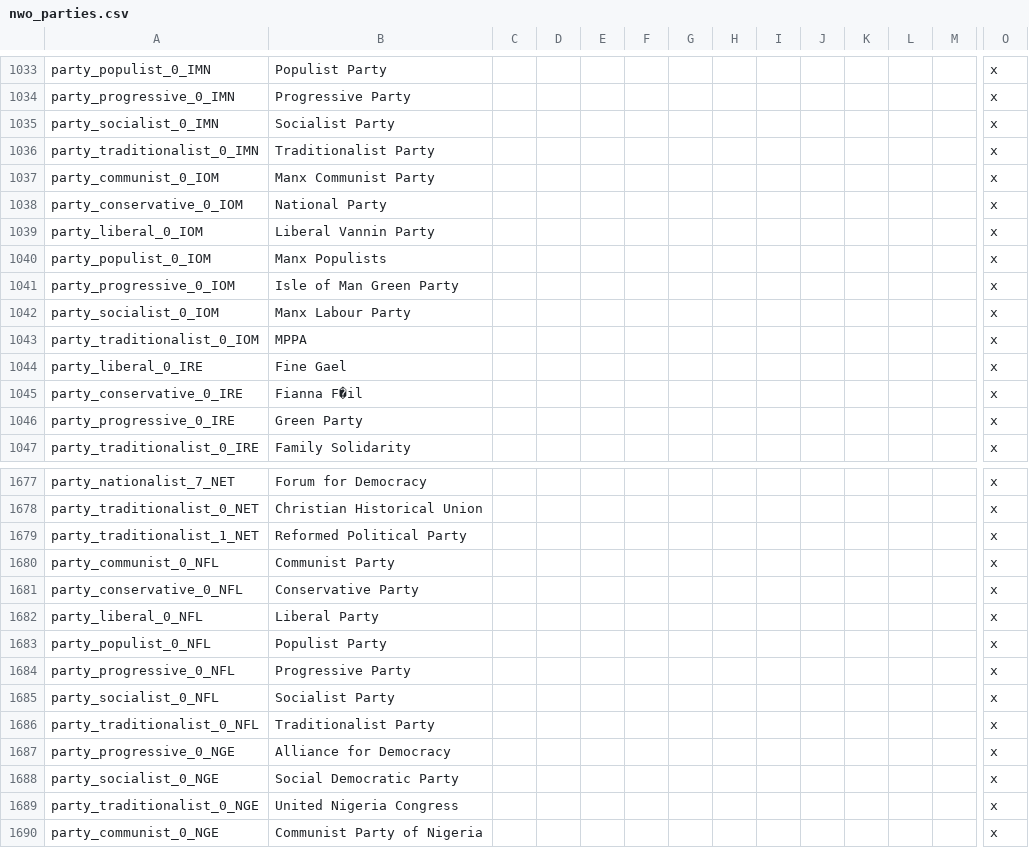
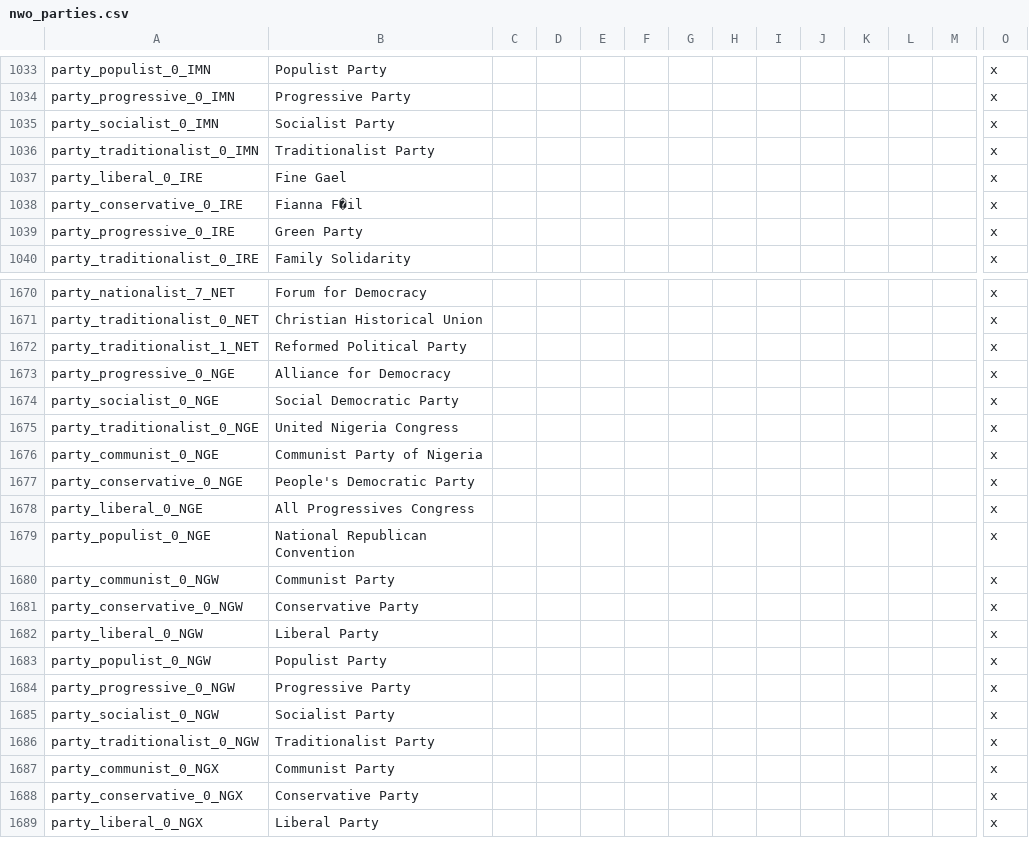
Before and after one commit to ccfox/CWE-FoxFork, a CSV file: CWEFanFork/localisation/nwo_parties.csv, drawn as a sheet; only a part is shown, gaps mark what is left out; the shorter side is filled out with more unchanged rows; rows hold the shown columns only; the diff names each change by its address in the sheet, - before the commit and + after, or states it on an @@ line.

```diff
--- a/CWEFanFork/localisation/nwo_parties.csv
+++ b/CWEFanFork/localisation/nwo_parties.csv
-row 1037: party_communist_0_IOM | Manx Communist Party |  |  |  |  |  |  |  |  |  |  |  | x
-row 1038: party_conservative_0_IOM | National Party |  |  |  |  |  |  |  |  |  |  |  | x
-row 1039: party_liberal_0_IOM | Liberal Vannin Party |  |  |  |  |  |  |  |  |  |  |  | x
-row 1040: party_populist_0_IOM | Manx Populists |  |  |  |  |  |  |  |  |  |  |  | x
-row 1041: party_progressive_0_IOM | Isle of Man Green Party |  |  |  |  |  |  |  |  |  |  |  | x
-row 1042: party_socialist_0_IOM | Manx Labour Party |  |  |  |  |  |  |  |  |  |  |  | x
-row 1043: party_traditionalist_0_IOM | MPPA |  |  |  |  |  |  |  |  |  |  |  | x
-row 1680: party_communist_0_NFL | Communist Party |  |  |  |  |  |  |  |  |  |  |  | x
-row 1681: party_conservative_0_NFL | Conservative Party |  |  |  |  |  |  |  |  |  |  |  | x
-row 1682: party_liberal_0_NFL | Liberal Party |  |  |  |  |  |  |  |  |  |  |  | x
-row 1683: party_populist_0_NFL | Populist Party |  |  |  |  |  |  |  |  |  |  |  | x
-row 1684: party_progressive_0_NFL | Progressive Party |  |  |  |  |  |  |  |  |  |  |  | x
-row 1685: party_socialist_0_NFL | Socialist Party |  |  |  |  |  |  |  |  |  |  |  | x
-row 1686: party_traditionalist_0_NFL | Traditionalist Party |  |  |  |  |  |  |  |  |  |  |  | x
```
Also changed, not shown: 5 other files.
